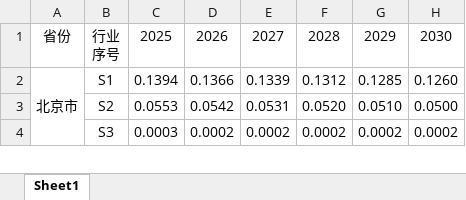
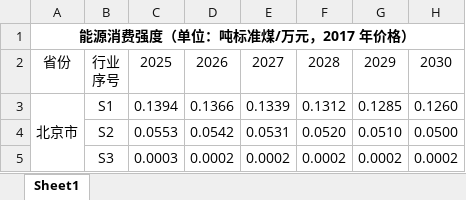
Before and after one commit to zjy243352154/EPI, an Excel workbook: EPI support information/ene.xlsx, sheet Sheet1, drawn as a sheet; only a part is shown; values as stored, in another font and other column widths than the file's, no borders; the diff names each change by its address in the sheet, - before the commit and + after, or states it on an @@ line.

```diff
--- a/EPI support information/ene.xlsx (sheet Sheet1)
+++ b/EPI support information/ene.xlsx (sheet Sheet1)
+row 1: 能源消费强度（单位：吨标准煤/万元，2017 年价格）
```
Also changed, not shown: EPI support information/an.xlsx, EPI support information/co2.xlsx, 5 other files.
